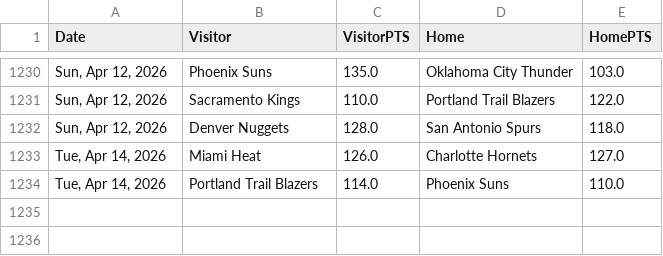
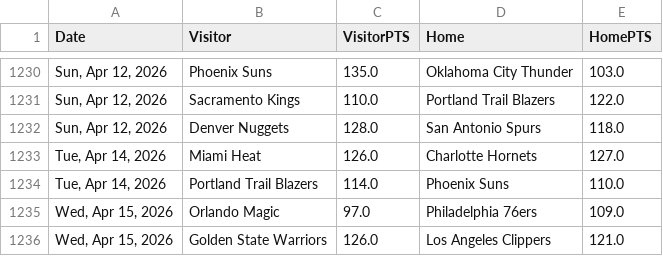
Before and after one commit to fuku8/nba-data, a CSV file: data/games.csv, drawn as a sheet; only a part is shown, gaps mark what is left out; the diff names each change by its address in the sheet, - before the commit and + after, or states it on an @@ line.

```diff
--- a/data/games.csv
+++ b/data/games.csv
+row 1235: Wed, Apr 15, 2026 | Orlando Magic | 97.0 | Philadelphia 76ers | 109.0
+row 1236: Wed, Apr 15, 2026 | Golden State Warriors | 126.0 | Los Angeles Clippers | 121.0
```
